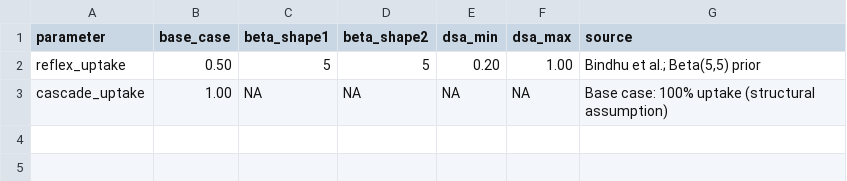
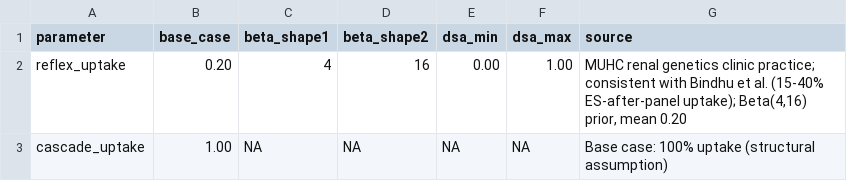
Before and after one commit to zacsentell/renal-genetic-testing-cea, a CSV file: data/raw/uptake_parameters.csv, drawn as a sheet.

Commit message:
Update reflex uptake parameters and base case results

```diff
--- a/data/raw/uptake_parameters.csv
+++ b/data/raw/uptake_parameters.csv
@@ -1,3 +1,3 @@
 parameter,base_case,beta_shape1,beta_shape2,dsa_min,dsa_max,source
-reflex_uptake,0.50,5,5,0.20,1.00,"Bindhu et al.; Beta(5,5) prior"
+reflex_uptake,0.20,4,16,0.00,1.00,"MUHC renal genetics clinic practice; consistent with Bindhu et al. (15-40% ES-after-panel uptake); Beta(4,16) prior, mean 0.20"
 cascade_uptake,1.00,NA,NA,NA,NA,"Base case: 100% uptake (structural assumption)"
```
Also changed, not shown: 21 other files.
